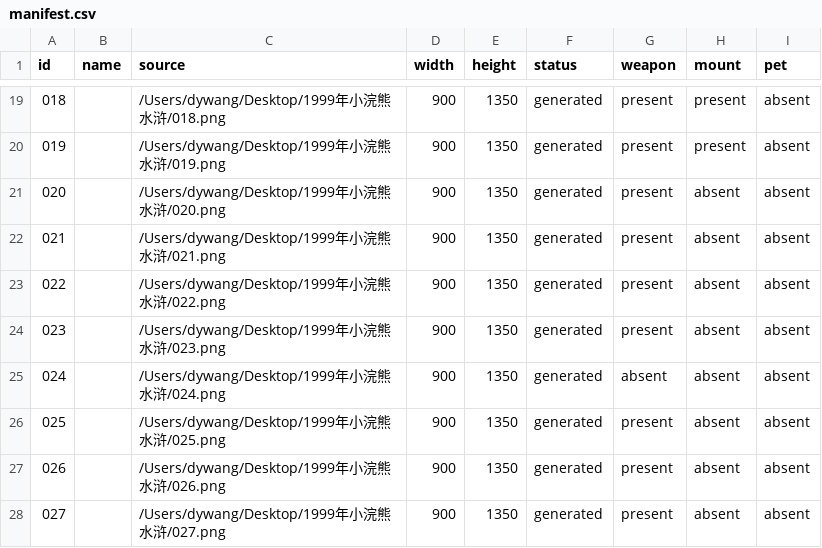
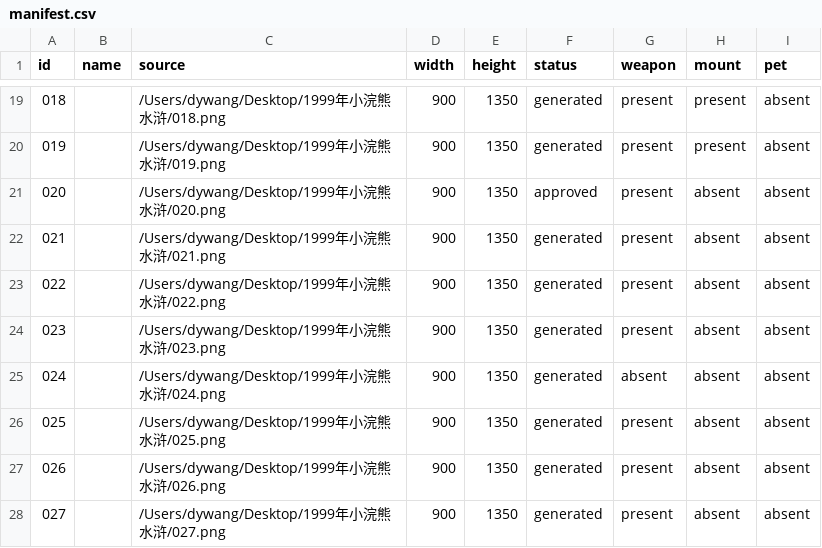
Before and after one commit to andforce/1999SHUIHU3D, a CSV file: character-model-sheets/manifest.csv, drawn as a sheet; only a part is shown, gaps mark what is left out.

```diff
--- a/character-model-sheets/manifest.csv
+++ b/character-model-sheets/manifest.csv
@@ -20,3 +20,3 @@
 019,,/Users/dywang/Desktop/1999年小浣熊水浒/019.png,900,1350,generated,present,present,absent
-020,,/Users/dywang/Desktop/1999年小浣熊水浒/020.png,900,1350,generated,present,absent,absent
+020,,/Users/dywang/Desktop/1999年小浣熊水浒/020.png,900,1350,approved,present,absent,absent
 021,,/Users/dywang/Desktop/1999年小浣熊水浒/021.png,900,1350,generated,present,absent,absent
```
Also changed, not shown: 8 other files.
